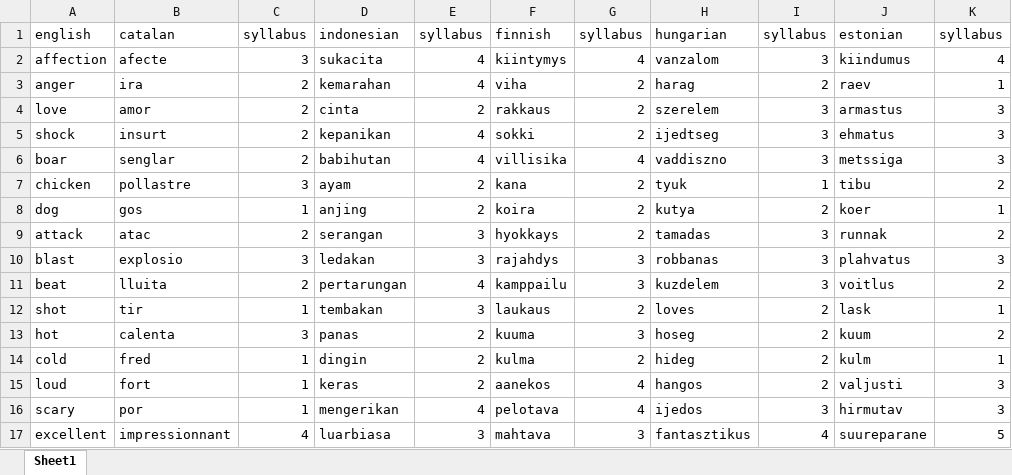
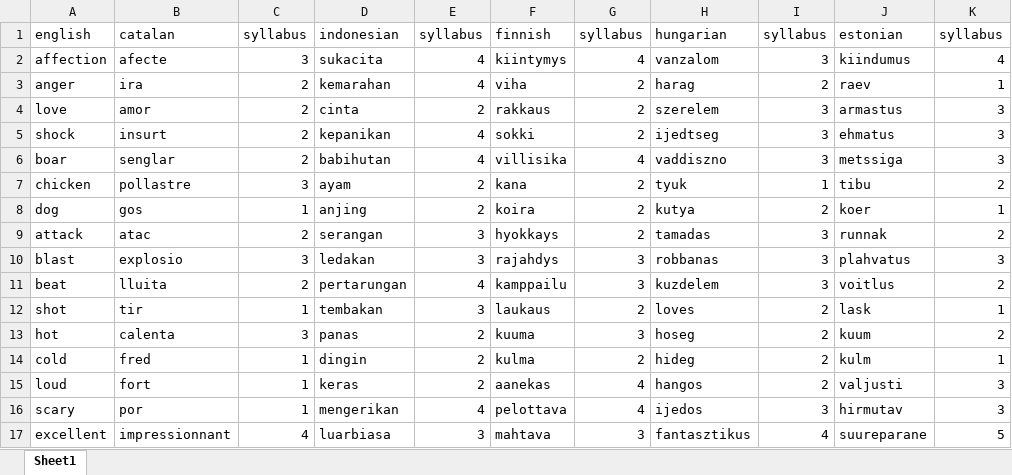
Before and after one commit to yahuann/Computer-Audio, an Excel workbook: project/data/audio src/vocabulary.xlsx, sheet Sheet1, drawn as a sheet; only a part is shown; values as stored, in another font and other column widths than the file's, no borders; the diff names each change by its address in the sheet, - before the commit and + after, or states it on an @@ line.

Commit message:
check vocab

```diff
--- a/project/data/audio src/vocabulary.xlsx (sheet Sheet1)
+++ b/project/data/audio src/vocabulary.xlsx (sheet Sheet1)
-F15: aanekos
+F15: aanekas
-F16: pelotava
+F16: pelottava
```
Also changed, not shown: 4 other files.
